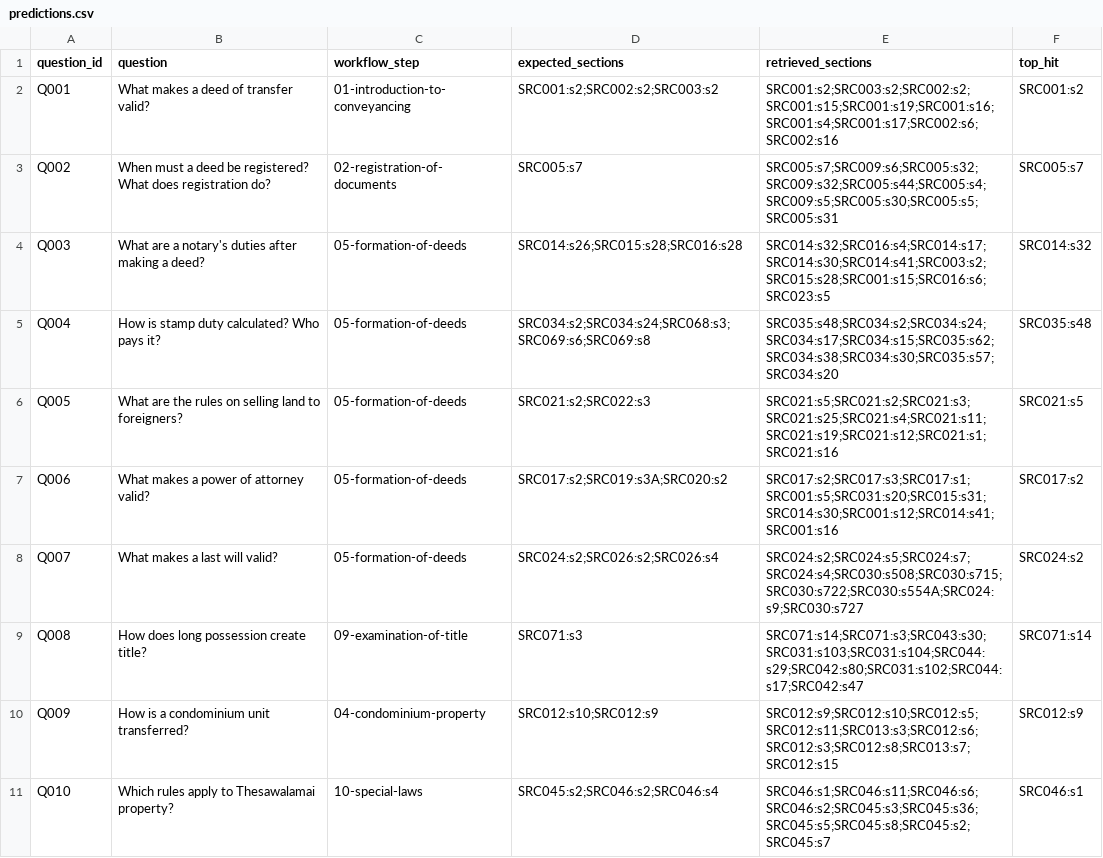
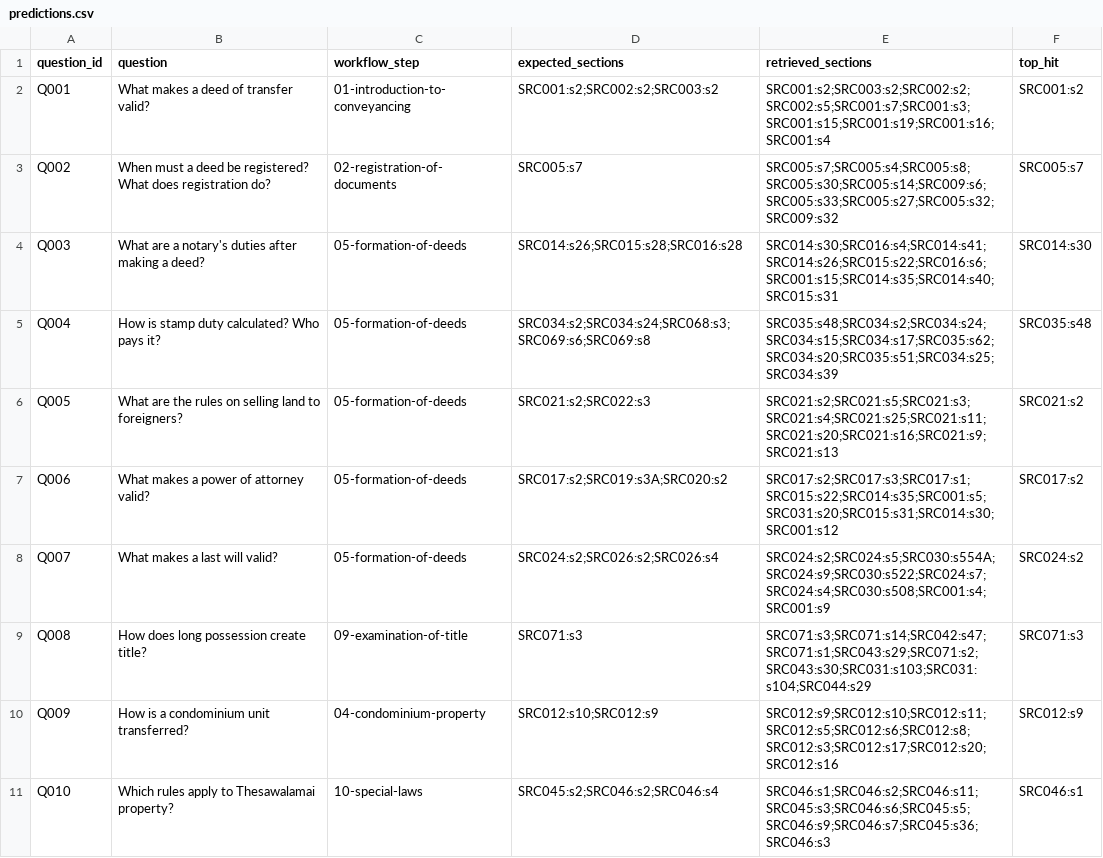
Before and after one commit to Draftly-LK/draftly-research, a CSV file: evaluation/runs/statutes-bm25-v1/predictions.csv, drawn as a sheet.

```diff
--- a/evaluation/runs/statutes-bm25-v1/predictions.csv
+++ b/evaluation/runs/statutes-bm25-v1/predictions.csv
@@ -1,11 +1,11 @@
 question_id,question,workflow_step,expected_sections,retrieved_sections,top_hit
-Q001,What makes a deed of transfer valid?,01-introduction-to-conveyancing,SRC001:s2;SRC002:s2;SRC003:s2,SRC001:s2;SRC003:s2;SRC002:s2;SRC001:s15;SRC001:s19;SRC001:s16;SRC001:s4;SRC001:s17;SRC002:s6;SRC002:s16,SRC001:s2
-Q002,When must a deed be registered? What does registration do?,02-registration-of-documents,SRC005:s7,SRC005:s7;SRC009:s6;SRC005:s32;SRC009:s32;SRC005:s44;SRC005:s4;SRC009:s5;SRC005:s30;SRC005:s5;SRC005:s31,SRC005:s7
-Q003,What are a notary's duties after making a deed?,05-formation-of-deeds,SRC014:s26;SRC015:s28;SRC016:s28,SRC014:s32;SRC016:s4;SRC014:s17;SRC014:s30;SRC014:s41;SRC003:s2;SRC015:s28;SRC001:s15;SRC016:s6;SRC023:s5,SRC014:s32
-Q004,How is stamp duty calculated? Who pays it?,05-formation-of-deeds,SRC034:s2;SRC034:s24;SRC068:s3;SRC069:s6;SRC069:s8,SRC035:s48;SRC034:s2;SRC034:s24;SRC034:s17;SRC034:s15;SRC035:s62;SRC034:s38;SRC034:s30;SRC035:s57;SRC034:s20,SRC035:s48
-Q005,What are the rules on selling land to foreigners?,05-formation-of-deeds,SRC021:s2;SRC022:s3,SRC021:s5;SRC021:s2;SRC021:s3;SRC021:s25;SRC021:s4;SRC021:s11;SRC021:s19;SRC021:s12;SRC021:s1;SRC021:s16,SRC021:s5
-Q006,What makes a power of attorney valid?,05-formation-of-deeds,SRC017:s2;SRC019:s3A;SRC020:s2,SRC017:s2;SRC017:s3;SRC017:s1;SRC001:s5;SRC031:s20;SRC015:s31;SRC014:s30;SRC001:s12;SRC014:s41;SRC001:s16,SRC017:s2
-Q007,What makes a last will valid?,05-formation-of-deeds,SRC024:s2;SRC026:s2;SRC026:s4,SRC024:s2;SRC024:s5;SRC024:s7;SRC024:s4;SRC030:s508;SRC030:s715;SRC030:s722;SRC030:s554A;SRC024:s9;SRC030:s727,SRC024:s2
-Q008,How does long possession create title?,09-examination-of-title,SRC071:s3,SRC071:s14;SRC071:s3;SRC043:s30;SRC031:s103;SRC031:s104;SRC044:s29;SRC042:s80;SRC031:s102;SRC044:s17;SRC042:s47,SRC071:s14
-Q009,How is a condominium unit transferred?,04-condominium-property,SRC012:s10;SRC012:s9,SRC012:s9;SRC012:s10;SRC012:s5;SRC012:s11;SRC013:s3;SRC012:s6;SRC012:s3;SRC012:s8;SRC013:s7;SRC012:s15,SRC012:s9
-Q010,Which rules apply to Thesawalamai property?,10-special-laws,SRC045:s2;SRC046:s2;SRC046:s4,SRC046:s1;SRC046:s11;SRC046:s6;SRC046:s2;SRC045:s3;SRC045:s36;SRC045:s5;SRC045:s8;SRC045:s2;SRC045:s7,SRC046:s1
+Q001,What makes a deed of transfer valid?,01-introduction-to-conveyancing,SRC001:s2;SRC002:s2;SRC003:s2,SRC001:s2;SRC003:s2;SRC002:s2;SRC002:s5;SRC001:s7;SRC001:s3;SRC001:s15;SRC001:s19;SRC001:s16;SRC001:s4,SRC001:s2
+Q002,When must a deed be registered? What does registration do?,02-registration-of-documents,SRC005:s7,SRC005:s7;SRC005:s4;SRC005:s8;SRC005:s30;SRC005:s14;SRC009:s6;SRC005:s33;SRC005:s27;SRC005:s32;SRC009:s32,SRC005:s7
+Q003,What are a notary's duties after making a deed?,05-formation-of-deeds,SRC014:s26;SRC015:s28;SRC016:s28,SRC014:s30;SRC016:s4;SRC014:s41;SRC014:s26;SRC015:s22;SRC016:s6;SRC001:s15;SRC014:s35;SRC014:s40;SRC015:s31,SRC014:s30
+Q004,How is stamp duty calculated? Who pays it?,05-formation-of-deeds,SRC034:s2;SRC034:s24;SRC068:s3;SRC069:s6;SRC069:s8,SRC035:s48;SRC034:s2;SRC034:s24;SRC034:s15;SRC034:s17;SRC035:s62;SRC034:s20;SRC035:s51;SRC034:s25;SRC034:s39,SRC035:s48
+Q005,What are the rules on selling land to foreigners?,05-formation-of-deeds,SRC021:s2;SRC022:s3,SRC021:s2;SRC021:s5;SRC021:s3;SRC021:s4;SRC021:s25;SRC021:s11;SRC021:s20;SRC021:s16;SRC021:s9;SRC021:s13,SRC021:s2
+Q006,What makes a power of attorney valid?,05-formation-of-deeds,SRC017:s2;SRC019:s3A;SRC020:s2,SRC017:s2;SRC017:s3;SRC017:s1;SRC015:s22;SRC014:s35;SRC001:s5;SRC031:s20;SRC015:s31;SRC014:s30;SRC001:s12,SRC017:s2
+Q007,What makes a last will valid?,05-formation-of-deeds,SRC024:s2;SRC026:s2;SRC026:s4,SRC024:s2;SRC024:s5;SRC030:s554A;SRC024:s9;SRC030:s522;SRC024:s7;SRC024:s4;SRC030:s508;SRC001:s4;SRC001:s9,SRC024:s2
+Q008,How does long possession create title?,09-examination-of-title,SRC071:s3,SRC071:s3;SRC071:s14;SRC042:s47;SRC071:s1;SRC043:s29;SRC071:s2;SRC043:s30;SRC031:s103;SRC031:s104;SRC044:s29,SRC071:s3
+Q009,How is a condominium unit transferred?,04-condominium-property,SRC012:s10;SRC012:s9,SRC012:s9;SRC012:s10;SRC012:s11;SRC012:s5;SRC012:s6;SRC012:s8;SRC012:s3;SRC012:s17;SRC012:s20;SRC012:s16,SRC012:s9
+Q010,Which rules apply to Thesawalamai property?,10-special-laws,SRC045:s2;SRC046:s2;SRC046:s4,SRC046:s1;SRC046:s2;SRC046:s11;SRC045:s3;SRC046:s6;SRC045:s5;SRC046:s9;SRC046:s7;SRC045:s36;SRC046:s3,SRC046:s1
```
Also changed, not shown: evaluation/runs/statutes-bm25-v1/per-question-scores.csv, 1 other file.
